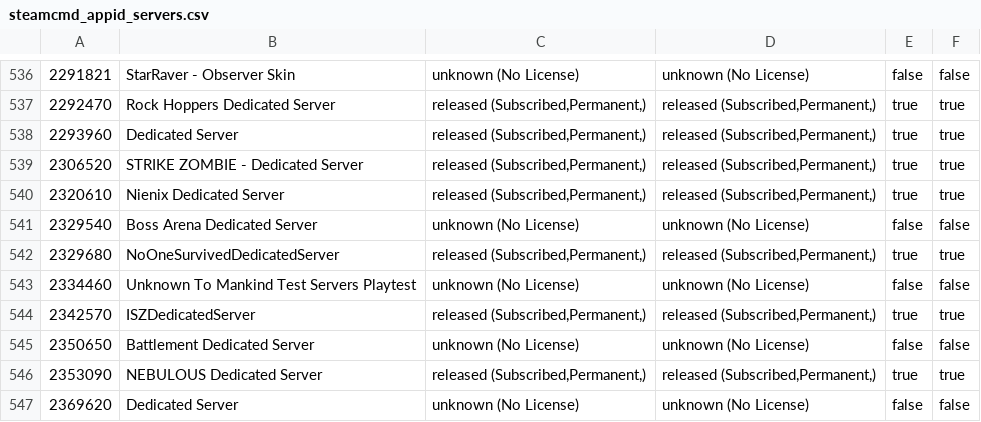
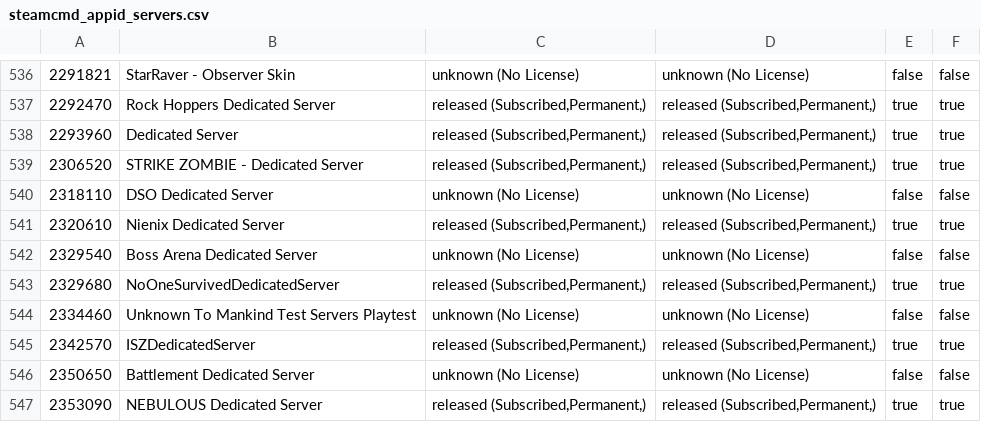
Before and after one commit to dgibbs64/SteamCMD-AppID-List-Servers, a CSV file: steamcmd_appid_servers.csv, drawn as a sheet; only a part is shown, gaps mark what is left out; the shorter side is filled out with more unchanged rows; the diff names each change by its address in the sheet, - before the commit and + after, or states it on an @@ line.

```diff
--- a/steamcmd_appid_servers.csv
+++ b/steamcmd_appid_servers.csv
+row 540: 2318110 | DSO Dedicated Server | unknown (No License) | unknown (No License) | false | false
```
Also changed, not shown: 1 other file.
